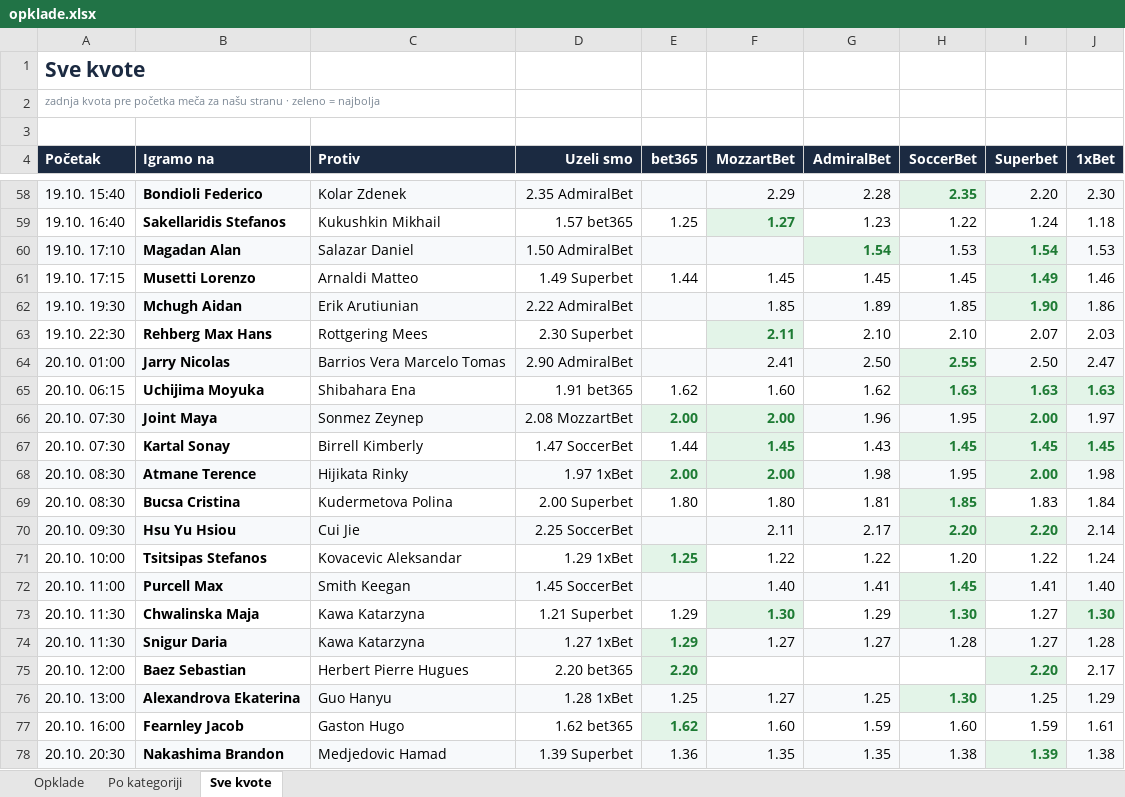
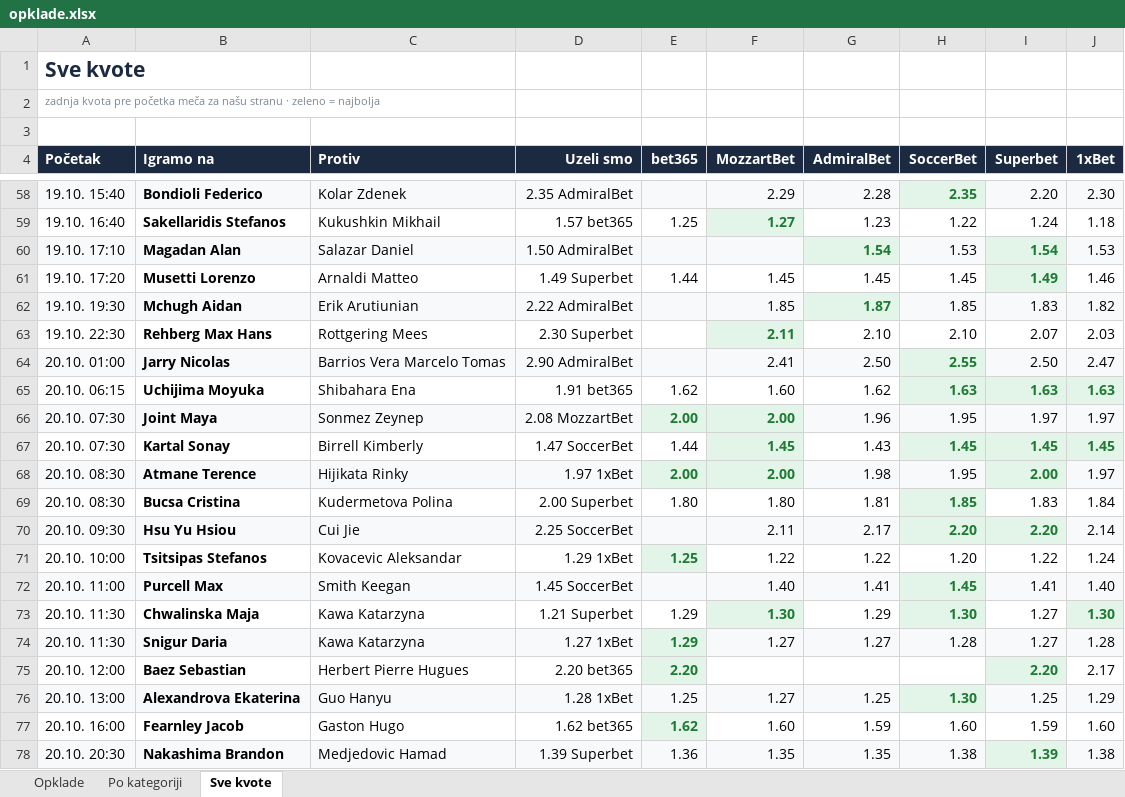
Before and after one commit to andreja69420/pantasocial, an Excel workbook: research/tennis-ml/paper/opklade.xlsx, sheet Sve kvote, drawn as a sheet; only a part is shown, gaps mark what is left out; values as stored, in another font and other column widths than the file's, no borders; the diff names each change by its address in the sheet, - before the commit and + after, or states it on an @@ line.

```diff
--- a/research/tennis-ml/paper/opklade.xlsx (sheet Sve kvote)
+++ b/research/tennis-ml/paper/opklade.xlsx (sheet Sve kvote)
-A61 (Početak): 19.10. 17:15
+A61 (Početak): 19.10. 17:20
-G62 (AdmiralBet): 1.89
+G62 (AdmiralBet): 1.87
@@ G62 bold: off → on, text colour: black → #1E7B34 @@
-I62 (Superbet): 1.90
+I62 (Superbet): 1.83
@@ I62 bold: on → off, text colour: #1E7B34 → black @@
-J62 (1xBet): 1.86
+J62 (1xBet): 1.82
-I66 (Superbet): 2.00
+I66 (Superbet): 1.97
@@ I66 bold: on → off, text colour: #1E7B34 → black @@
-J68 (1xBet): 1.98
+J68 (1xBet): 1.97
-J77 (1xBet): 1.61
+J77 (1xBet): 1.60
```
Also changed, not shown: sheet Opklade, 2 other files.
